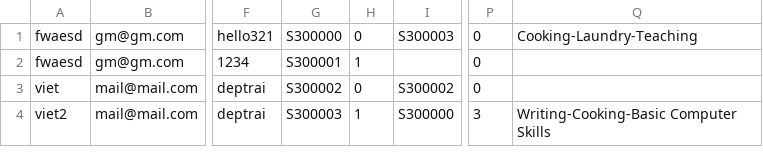
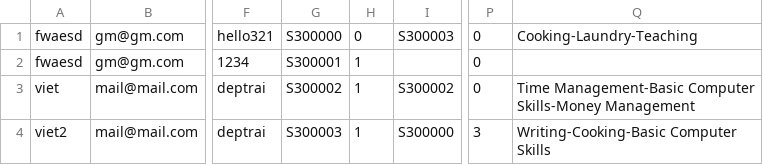
Before and after one commit to Cecil-B-Liv/SED-Project, a CSV file: Database/MemberData.csv, drawn as a sheet; only a part is shown, gaps mark what is left out; the diff names each change by its address in the sheet, - before the commit and + after, or states it on an @@ line.

```diff
--- a/Database/MemberData.csv
+++ b/Database/MemberData.csv
-H3: 0
+H3: 1
-Q3: (empty)
+Q3: Time Management-Basic Computer Skills-Money Management
```
Also changed, not shown: 1 other file.
